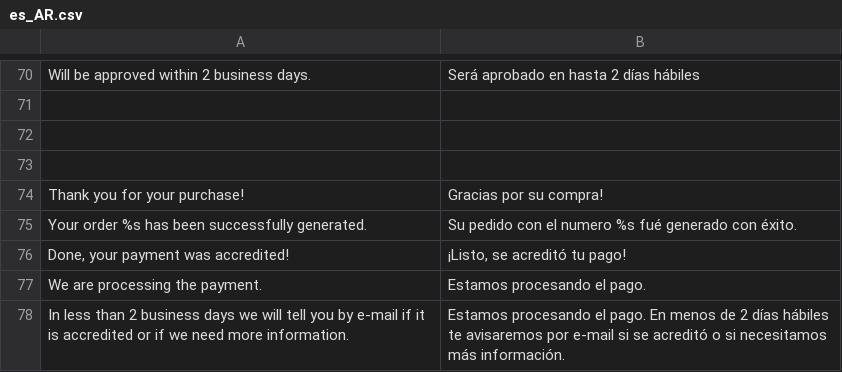
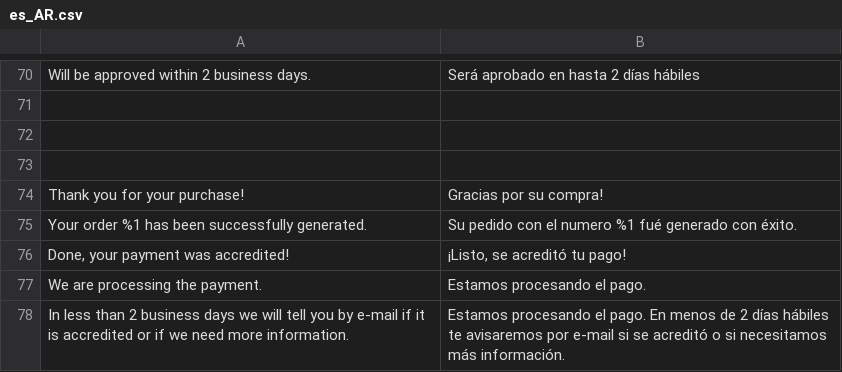
Before and after one commit to SummaSolutions/cart-magento2, a CSV file: app/code/MercadoPago/Core/i18n/es_AR.csv, drawn as a sheet; only a part is shown, gaps mark what is left out.

```diff
--- a/app/code/MercadoPago/Core/i18n/es_AR.csv
+++ b/app/code/MercadoPago/Core/i18n/es_AR.csv
@@ -74,3 +74,3 @@
 "Thank you for your purchase!","Gracias por su compra!"
-"Your order %s has been successfully generated.","Su pedido con el numero %s fué generado con éxito."
+"Your order %1 has been successfully generated.","Su pedido con el numero %1 fué generado con éxito."
 "Done, your payment was accredited!","¡Listo, se acreditó tu pago!"
```
Also changed, not shown: 6 other files.
